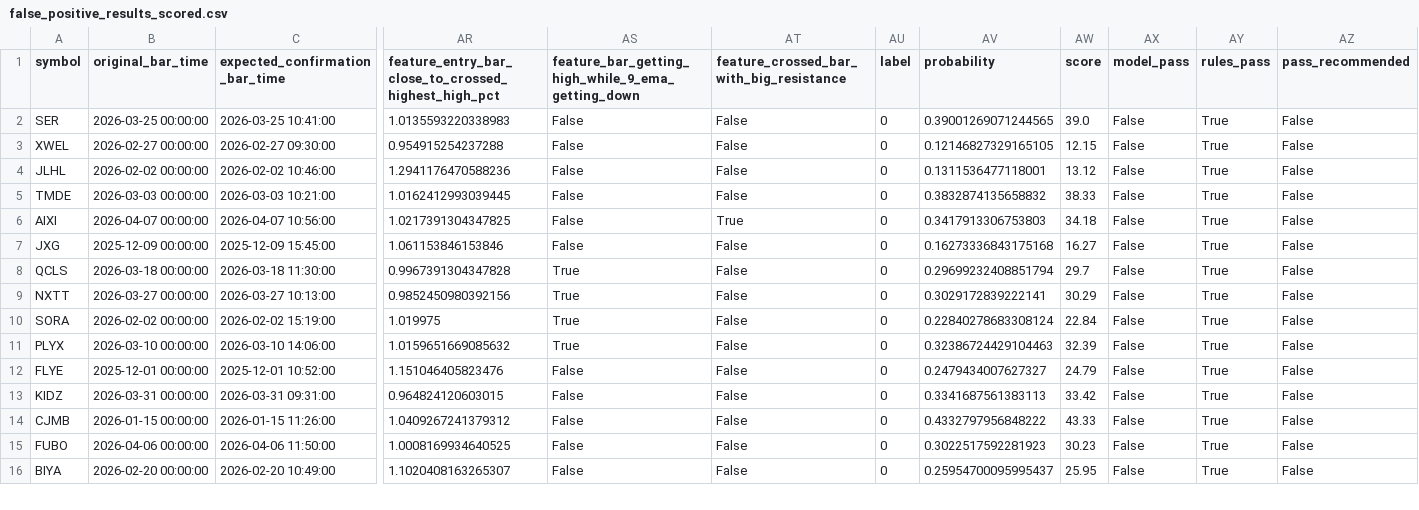
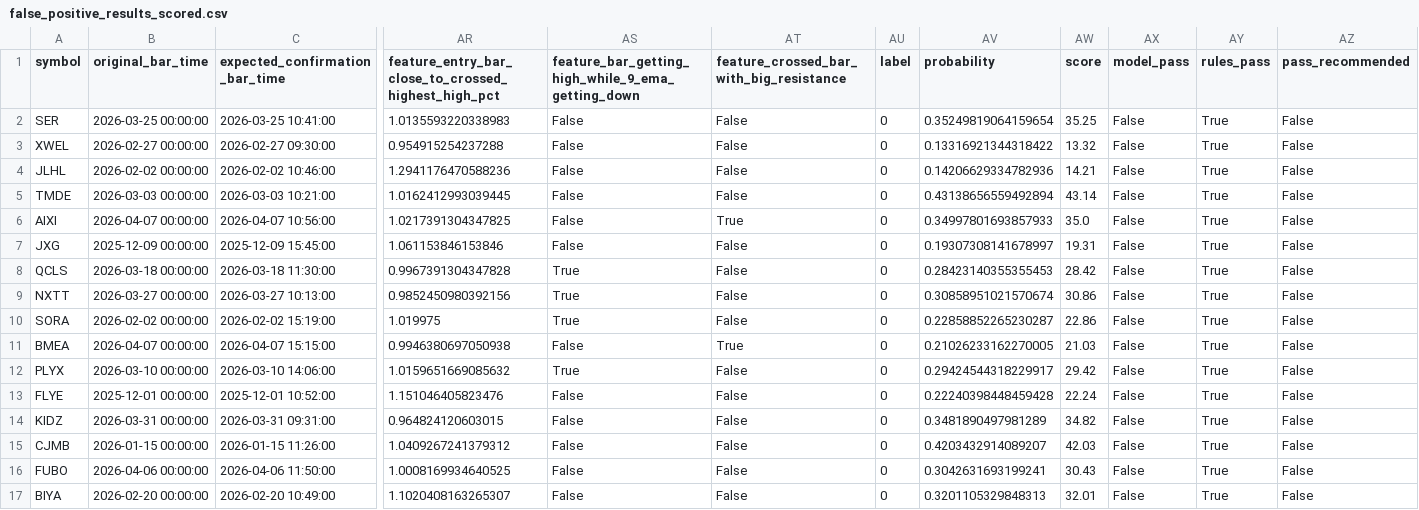
Before and after one commit to amir-trading-system/trading-system, a CSV file: model/training/false_positive_results_scored.csv, drawn as a sheet; only a part is shown, gaps mark what is left out; addresses are those after the commit; rows hold the shown columns only; the diff covers the shown part only; the diff names each change by its address in the sheet, - before the commit and + after, or states it on an @@ line.

Commit message:
Added more cases && trained model

```diff
--- a/model/training/false_positive_results_scored.csv
+++ b/model/training/false_positive_results_scored.csv
-AV2 (probability): 0.39001269071244565
+AV2 (probability): 0.35249819064159654
-AW2 (score): 39.0
+AW2 (score): 35.25
-AV3 (probability): 0.12146827329165105
+AV3 (probability): 0.13316921344318422
-AW3 (score): 12.15
+AW3 (score): 13.32
-AV4 (probability): 0.1311536477118001
+AV4 (probability): 0.14206629334782936
-AW4 (score): 13.12
+AW4 (score): 14.21
-AV5 (probability): 0.3832874135658832
+AV5 (probability): 0.43138656559492894
-AW5 (score): 38.33
+AW5 (score): 43.14
-AV6 (probability): 0.3417913306753803
+AV6 (probability): 0.34997801693857933
-AW6 (score): 34.18
+AW6 (score): 35.0
-AV7 (probability): 0.16273336843175168
+AV7 (probability): 0.19307308141678997
-AW7 (score): 16.27
+AW7 (score): 19.31
-AV8 (probability): 0.29699232408851794
+AV8 (probability): 0.28423140355355453
-AW8 (score): 29.7
+AW8 (score): 28.42
-AV9 (probability): 0.3029172839222141
+AV9 (probability): 0.30858951021570674
-AW9 (score): 30.29
+AW9 (score): 30.86
-AV10 (probability): 0.22840278683308124
+AV10 (probability): 0.22858852265230287
-AW10 (score): 22.84
+AW10 (score): 22.86
+row 11: BMEA | 2026-04-07 00:00:00 | 2026-04-07 15:15:00 | 0.9946380697050938 | False | True | 0 | 0.21026233162270005 | 21.03 | False | True | False
-AV12 (probability): 0.32386724429104463
+AV12 (probability): 0.29424544318229917
-AW12 (score): 32.39
+AW12 (score): 29.42
-AV13 (probability): 0.2479434007627327
+AV13 (probability): 0.22240398448459428
-AW13 (score): 24.79
+AW13 (score): 22.24
-AV14 (probability): 0.3341687561383113
+AV14 (probability): 0.3481890497981289
-AW14 (score): 33.42
+AW14 (score): 34.82
-AV15 (probability): 0.4332797956848222
+AV15 (probability): 0.4203432914089207
-AW15 (score): 43.33
+AW15 (score): 42.03
-AV16 (probability): 0.3022517592281923
+AV16 (probability): 0.3042631693199241
-AW16 (score): 30.23
+AW16 (score): 30.43
-AV17 (probability): 0.25954700095995437
+AV17 (probability): 0.3201105329848313
-AW17 (score): 25.95
+AW17 (score): 32.01
```
Also changed, not shown: 96 edited cells elsewhere in this file, model/training/cv_feature_report.csv, model/training/cv_fold_report.csv, 13 other files.
